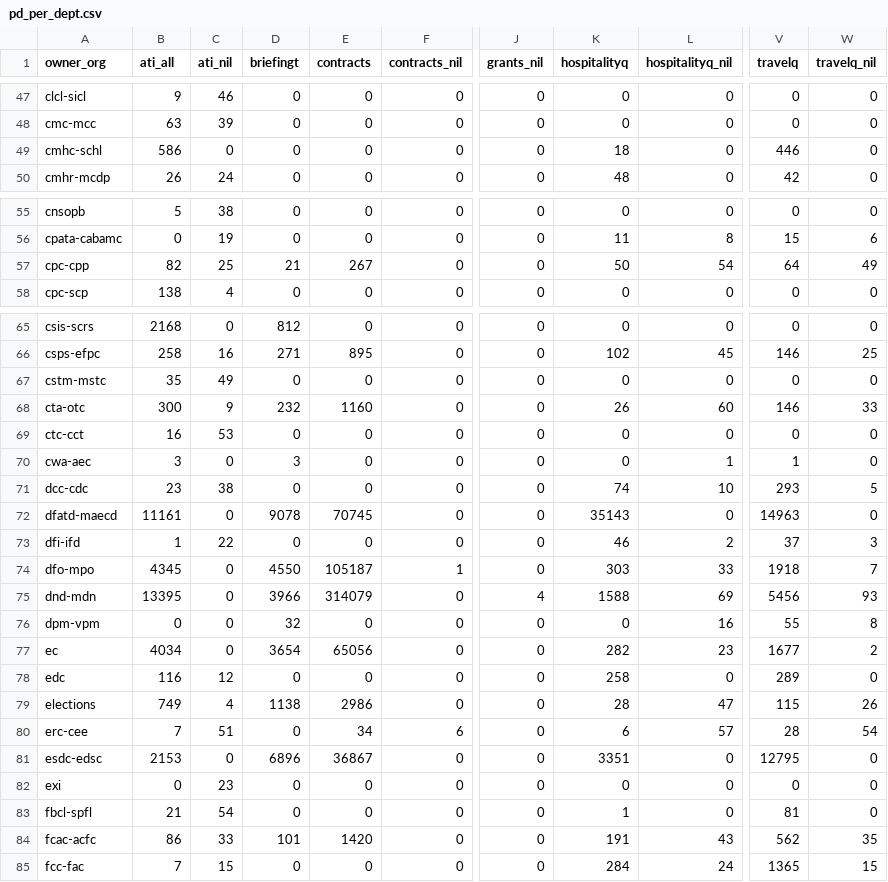
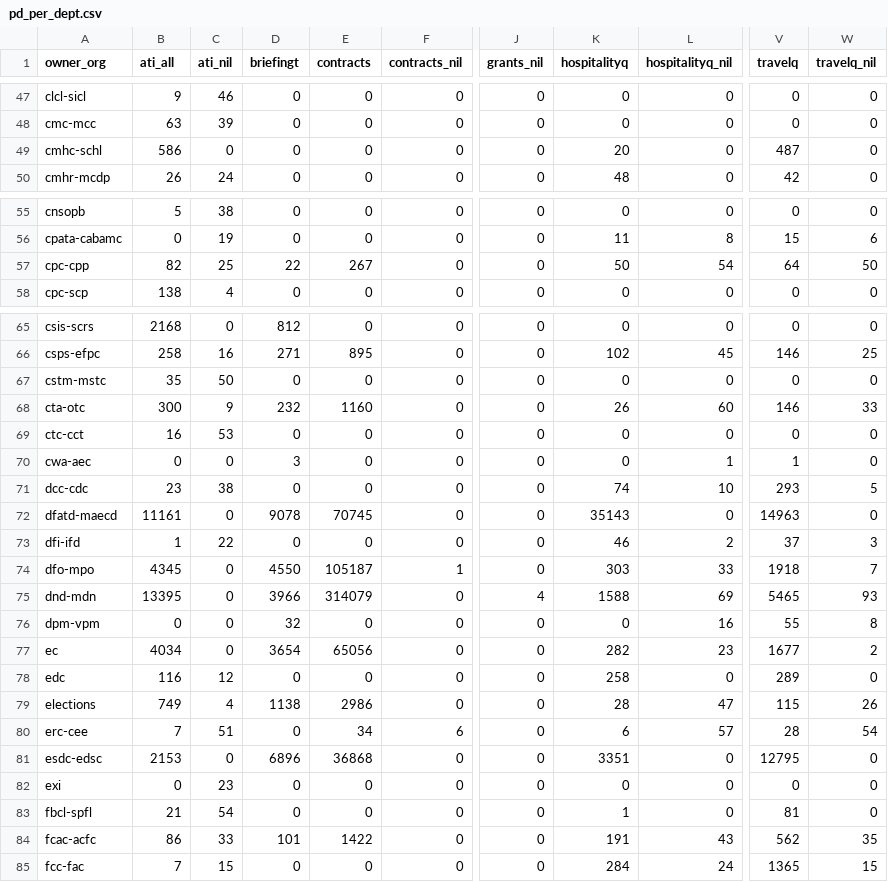
Before and after one commit to open-data/analytics-corporate-reporting, a CSV file: Corporate_reporting/pd_count/pd_per_dept.csv, drawn as a sheet; only a part is shown, gaps mark what is left out; the diff covers the shown part only; the diff names each change by its address in the sheet, - before the commit and + after, or states it on an @@ line.

```diff
--- a/Corporate_reporting/pd_count/pd_per_dept.csv
+++ b/Corporate_reporting/pd_count/pd_per_dept.csv
-K49 (hospitalityq): 18
+K49 (hospitalityq): 20
-V49 (travelq): 446
+V49 (travelq): 487
-D57 (briefingt): 21
+D57 (briefingt): 22
-W57 (travelq_nil): 49
+W57 (travelq_nil): 50
-C67 (ati_nil): 49
+C67 (ati_nil): 50
-B70 (ati_all): 3
+B70 (ati_all): 0
-V75 (travelq): 5456
+V75 (travelq): 5465
-E81 (contracts): 36867
+E81 (contracts): 36868
-E84 (contracts): 1420
+E84 (contracts): 1422
```
Also changed, not shown: 8 edited cells elsewhere in this file, Corporate_reporting/pd_count/all_pd.csv, Corporate_reporting/pd_count/nonstruc_pd.csv, 2 other files.
